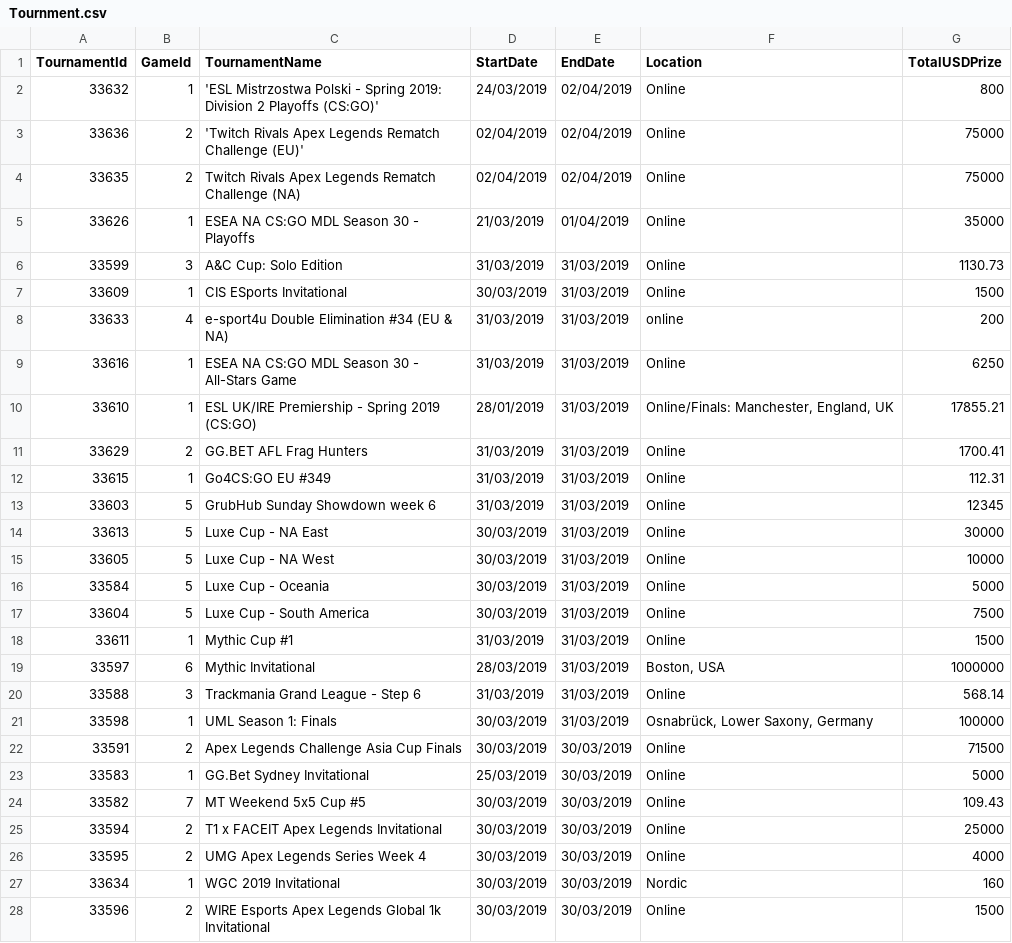
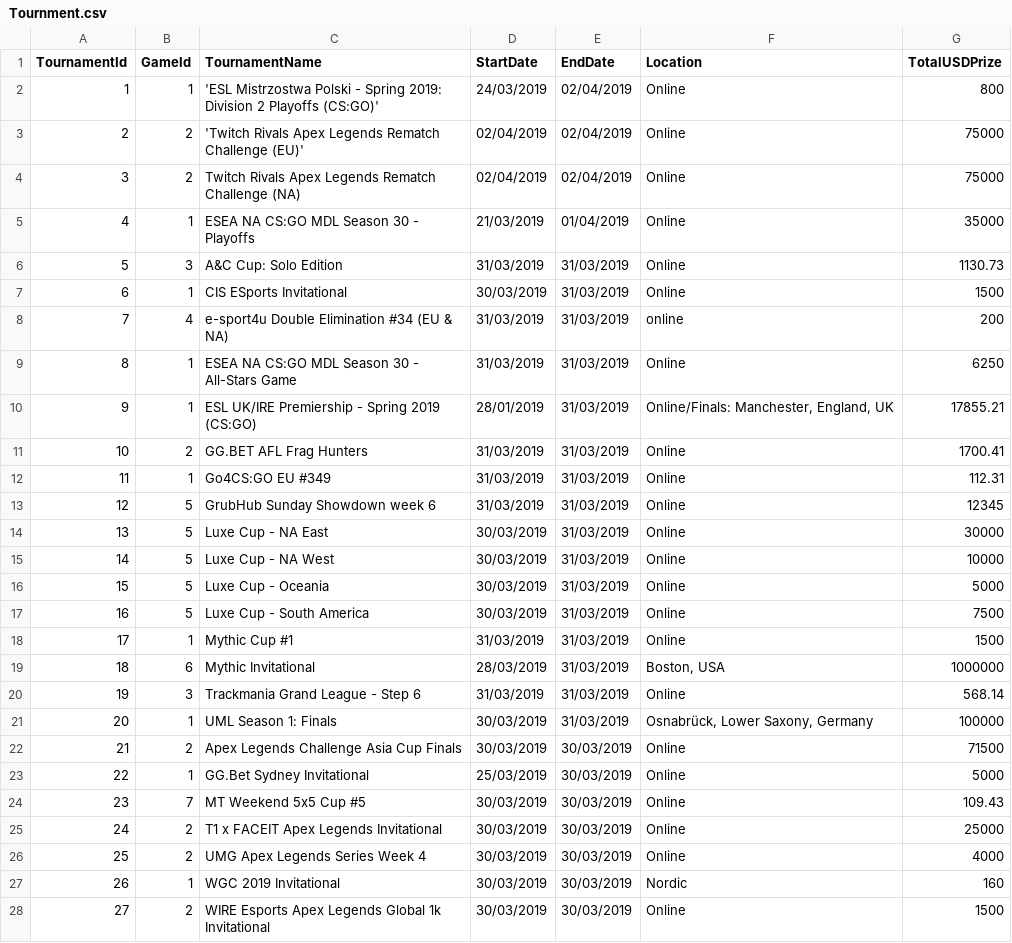
Before and after one commit to vascoalramos/my-game-stack, a CSV file: dataSets+pythonScripts/Tournment.csv, drawn as a sheet; only a part is shown; the diff covers the shown part only.

Commit message:
Update Tournment.csv

```diff
--- a/dataSets+pythonScripts/Tournment.csv
+++ b/dataSets+pythonScripts/Tournment.csv
@@ -1,28 +1,28 @@
 TournamentId,GameId,TournamentName,StartDate,EndDate,Location,TotalUSDPrize
-33632,1,'ESL Mistrzostwa Polski - Spring 2019: Division 2 Playoffs (CS:GO)',24/03/2019,02/04/2019,Online,800
-33636,2,'Twitch Rivals Apex Legends Rematch Challenge (EU)',02/04/2019,02/04/2019,Online,75000
-33635,2,Twitch Rivals Apex Legends Rematch Challenge (NA),02/04/2019,02/04/2019,Online,75000
-33626,1,ESEA NA CS:GO MDL Season 30 - Playoffs,21/03/2019,01/04/2019,Online,35000
-33599,3,A&C Cup: Solo Edition,31/03/2019,31/03/2019,Online,1130.73
-33609,1,CIS ESports Invitational,30/03/2019,31/03/2019,Online,1500
-33633,4,e-sport4u Double Elimination #34 (EU & NA),31/03/2019,31/03/2019,online,200
-33616,1,ESEA NA CS:GO MDL Season 30 - All-Stars Game,31/03/2019,31/03/2019,Online,6250
-33610,1,ESL UK/IRE Premiership - Spring 2019 (CS:GO),28/01/2019,31/03/2019,"Online/Finals: Manchester, England, UK",17855.21
-33629,2,GG.BET AFL Frag Hunters,31/03/2019,31/03/2019,Online,1700.41
-33615,1,Go4CS:GO EU #349,31/03/2019,31/03/2019,Online,112.31
-33603,5,GrubHub Sunday Showdown week 6,31/03/2019,31/03/2019,Online,12345
-33613,5,Luxe Cup - NA East,30/03/2019,31/03/2019,Online,30000
-33605,5,Luxe Cup - NA West,30/03/2019,31/03/2019,Online,10000
-33584,5,Luxe Cup - Oceania,30/03/2019,31/03/2019,Online,5000
-33604,5,Luxe Cup - South America,30/03/2019,31/03/2019,Online,7500
-33611,1,Mythic Cup #1,31/03/2019,31/03/2019,Online,1500
-33597,6,Mythic Invitational,28/03/2019,31/03/2019,"Boston, USA",1000000
-33588,3,Trackmania Grand League - Step 6,31/03/2019,31/03/2019,Online,568.14
-33598,1,UML Season 1: Finals,30/03/2019,31/03/2019,"Osnabrück, Lower Saxony, Germany",100000
-33591,2,Apex Legends Challenge Asia Cup Finals,30/03/2019,30/03/2019,Online,71500
-33583,1,GG.Bet Sydney Invitational,25/03/2019,30/03/2019,Online,5000
-33582,7,MT Weekend 5x5 Cup #5,30/03/2019,30/03/2019,Online,109.43
-33594,2,T1 x FACEIT Apex Legends Invitational,30/03/2019,30/03/2019,Online,25000
-33595,2,UMG Apex Legends Series Week 4,30/03/2019,30/03/2019,Online,4000
-33634,1,WGC 2019 Invitational,30/03/2019,30/03/2019,Nordic,160
-33596,2,WIRE Esports Apex Legends Global 1k Invitational,30/03/2019,30/03/2019,Online,1500
+1,1,'ESL Mistrzostwa Polski - Spring 2019: Division 2 Playoffs (CS:GO)',24/03/2019,02/04/2019,Online,800
+2,2,'Twitch Rivals Apex Legends Rematch Challenge (EU)',02/04/2019,02/04/2019,Online,75000
+3,2,Twitch Rivals Apex Legends Rematch Challenge (NA),02/04/2019,02/04/2019,Online,75000
+4,1,ESEA NA CS:GO MDL Season 30 - Playoffs,21/03/2019,01/04/2019,Online,35000
+5,3,A&C Cup: Solo Edition,31/03/2019,31/03/2019,Online,1130.73
+6,1,CIS ESports Invitational,30/03/2019,31/03/2019,Online,1500
+7,4,e-sport4u Double Elimination #34 (EU & NA),31/03/2019,31/03/2019,online,200
+8,1,ESEA NA CS:GO MDL Season 30 - All-Stars Game,31/03/2019,31/03/2019,Online,6250
+9,1,ESL UK/IRE Premiership - Spring 2019 (CS:GO),28/01/2019,31/03/2019,"Online/Finals: Manchester, England, UK",17855.21
+10,2,GG.BET AFL Frag Hunters,31/03/2019,31/03/2019,Online,1700.41
+11,1,Go4CS:GO EU #349,31/03/2019,31/03/2019,Online,112.31
+12,5,GrubHub Sunday Showdown week 6,31/03/2019,31/03/2019,Online,12345
+13,5,Luxe Cup - NA East,30/03/2019,31/03/2019,Online,30000
+14,5,Luxe Cup - NA West,30/03/2019,31/03/2019,Online,10000
+15,5,Luxe Cup - Oceania,30/03/2019,31/03/2019,Online,5000
+16,5,Luxe Cup - South America,30/03/2019,31/03/2019,Online,7500
+17,1,Mythic Cup #1,31/03/2019,31/03/2019,Online,1500
+18,6,Mythic Invitational,28/03/2019,31/03/2019,"Boston, USA",1000000
+19,3,Trackmania Grand League - Step 6,31/03/2019,31/03/2019,Online,568.14
+20,1,UML Season 1: Finals,30/03/2019,31/03/2019,"Osnabrück, Lower Saxony, Germany",100000
+21,2,Apex Legends Challenge Asia Cup Finals,30/03/2019,30/03/2019,Online,71500
+22,1,GG.Bet Sydney Invitational,25/03/2019,30/03/2019,Online,5000
+23,7,MT Weekend 5x5 Cup #5,30/03/2019,30/03/2019,Online,109.43
+24,2,T1 x FACEIT Apex Legends Invitational,30/03/2019,30/03/2019,Online,25000
+25,2,UMG Apex Legends Series Week 4,30/03/2019,30/03/2019,Online,4000
+26,1,WGC 2019 Invitational,30/03/2019,30/03/2019,Nordic,160
+27,2,WIRE Esports Apex Legends Global 1k Invitational,30/03/2019,30/03/2019,Online,1500
```
Also changed, not shown: 61 edited cells elsewhere in this file.
